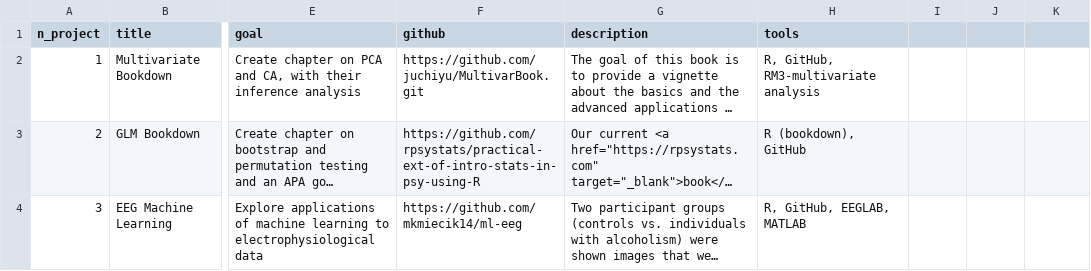
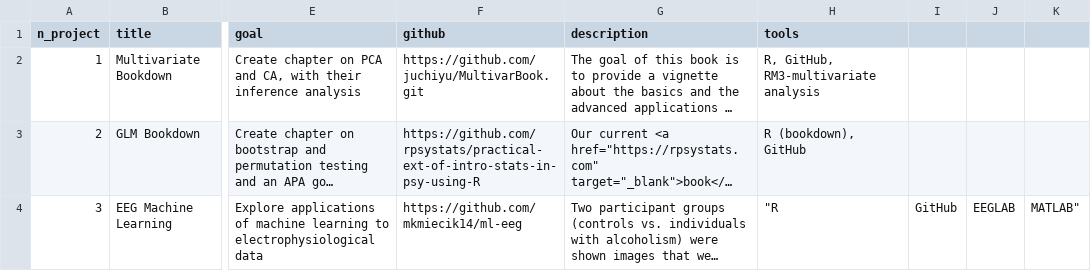
Before and after one commit to Brainhack-Dallas/mini-brainhack-utd, a CSV file: docs/projects.csv, drawn as a sheet; only a part is shown, gaps mark what is left out; long unchanged cells end in …; the diff names each change by its address in the sheet, - before the commit and + after, or states it on an @@ line.

Commit message:
Try to fix the project requirements

```diff
--- a/docs/projects.csv
+++ b/docs/projects.csv
-H4 (tools): R, GitHub, EEGLAB, MATLAB
+H4 (tools): "R
-I4: (empty)
+I4: GitHub
-J4: (empty)
+J4: EEGLAB
-K4: (empty)
+K4: MATLAB"
```
Also changed, not shown: 1 other file.
